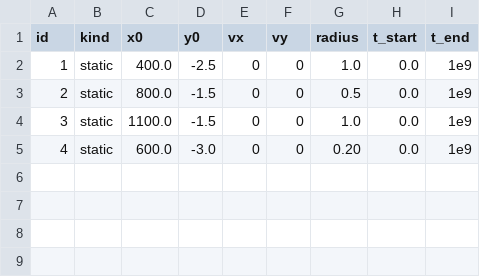
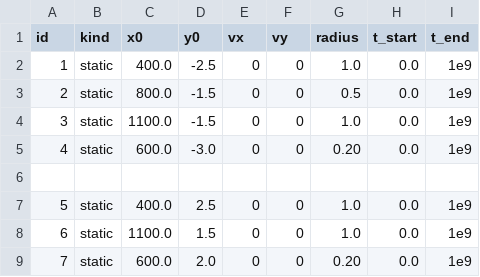
Before and after one commit to winzard10/HighwayMPC, a CSV file: data/obstacles_example.csv, drawn as a sheet; the diff names each change by its address in the sheet, - before the commit and + after, or states it on an @@ line.

```diff
--- a/data/obstacles_example.csv
+++ b/data/obstacles_example.csv
+row 6: (empty)
+row 7: 5 | static | 400.0 | 2.5 | 0 | 0 | 1.0 | 0.0 | 1e9
+row 8: 6 | static | 1100.0 | 1.5 | 0 | 0 | 1.0 | 0.0 | 1e9
+row 9: 7 | static | 600.0 | 2.0 | 0 | 0 | 0.20 | 0.0 | 1e9
```
Also changed, not shown: 33 other files.
